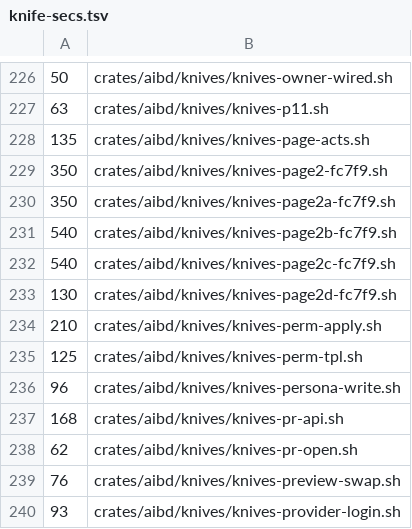
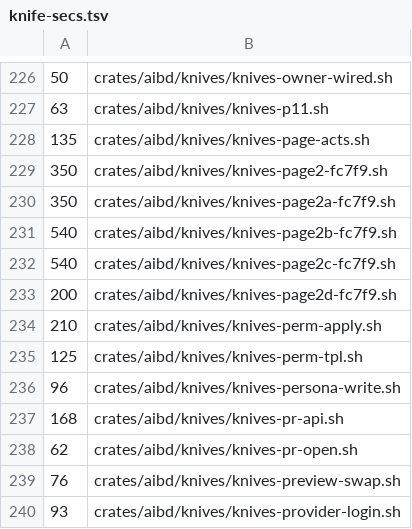
Before and after one commit to ez2app/ez2-aib, a TSV file: crates/aib-knife/knife-secs.tsv, drawn as a sheet; only a part is shown, gaps mark what is left out.

```diff
--- a/crates/aib-knife/knife-secs.tsv
+++ b/crates/aib-knife/knife-secs.tsv
@@ -232,3 +232,3 @@
 540	crates/aibd/knives/knives-page2c-fc7f9.sh
-130	crates/aibd/knives/knives-page2d-fc7f9.sh
+200	crates/aibd/knives/knives-page2d-fc7f9.sh
 210	crates/aibd/knives/knives-perm-apply.sh
```
Also changed, not shown: 4 other files.
